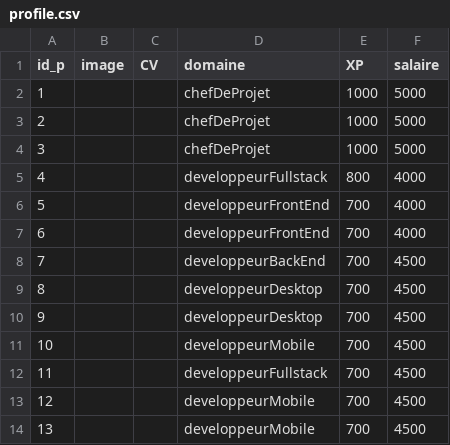
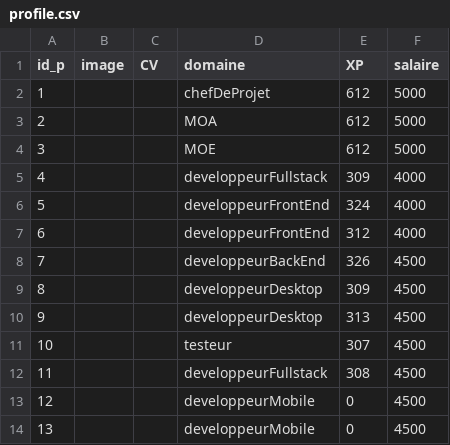
Before and after one commit to mouadrahhaoui/R_project, a CSV file: csv/profile.csv, drawn as a sheet.

```diff
--- a/csv/profile.csv
+++ b/csv/profile.csv
@@ -1,14 +1,14 @@
 id_p;image;CV;domaine;XP;salaire
-1;;;chefDeProjet;1000;5000
-2;;;chefDeProjet;1000;5000
-3;;;chefDeProjet;1000;5000
-4;;;developpeurFullstack;800;4000
-5;;;developpeurFrontEnd;700;4000
-6;;;developpeurFrontEnd;700;4000
-7;;;developpeurBackEnd;700;4500
-8;;;developpeurDesktop;700;4500
-9;;;developpeurDesktop;700;4500
-10;;;developpeurMobile;700;4500
-11;;;developpeurFullstack;700;4500
-12;;;developpeurMobile;700;4500
-13;;;developpeurMobile;700;4500
+1;;;chefDeProjet;612;5000
+2;;;MOA;612;5000
+3;;;MOE;612;5000
+4;;;developpeurFullstack;309;4000
+5;;;developpeurFrontEnd;324;4000
+6;;;developpeurFrontEnd;312;4000
+7;;;developpeurBackEnd;326;4500
+8;;;developpeurDesktop;309;4500
+9;;;developpeurDesktop;313;4500
+10;;;testeur;307;4500
+11;;;developpeurFullstack;308;4500
+12;;;developpeurMobile;0;4500
+13;;;developpeurMobile;0;4500
```
Also changed, not shown: csv/Project.csv, csv/nUser.csv, 1 other file.
